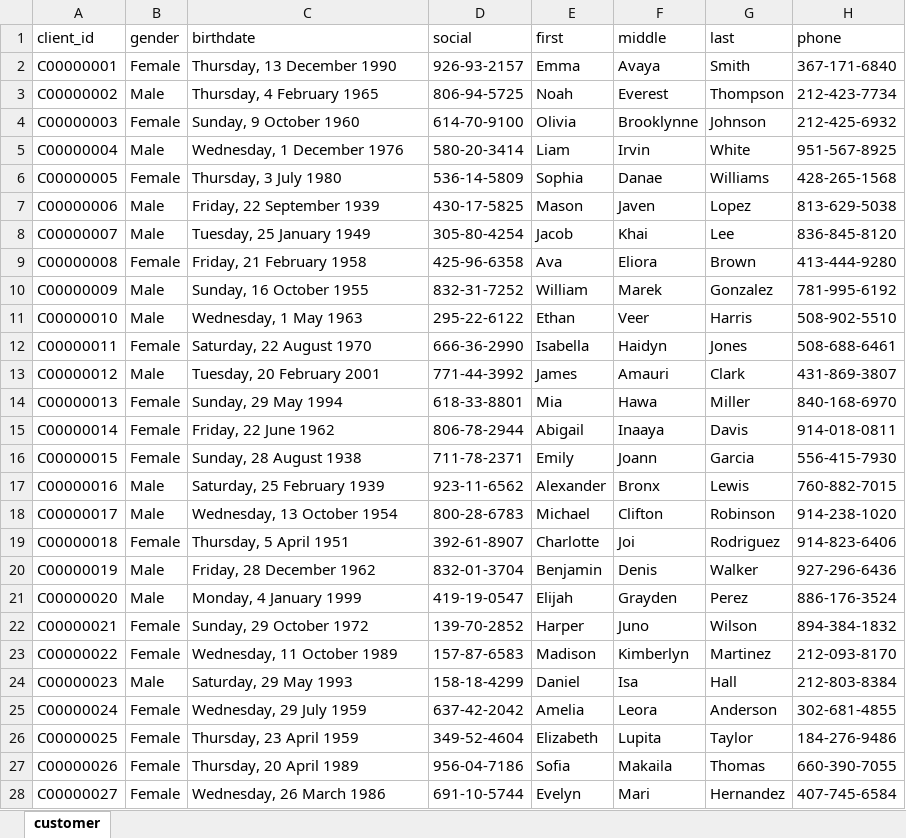
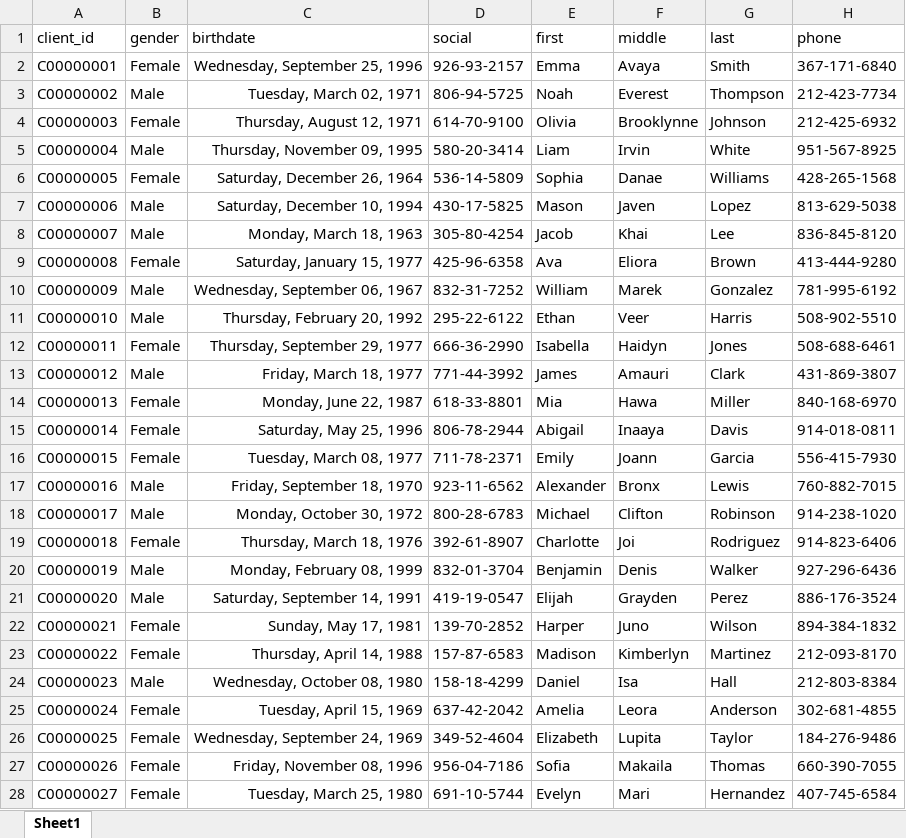
Before and after one commit to sunil-mnair/curriculum, an Excel workbook: powerbi/powerbi_sample_dataset/customer.xlsx, sheet Sheet1, drawn as a sheet; only a part is shown; values as stored, in another font and other column widths than the file's, no borders; table styles not drawn; the diff covers the shown part only; the diff names each change by its address in the sheet, - before the commit and + after, or states it on an @@ line.

Commit message:
Power BI Updates 24092023

```diff
--- a/powerbi/powerbi_sample_dataset/customer.xlsx (sheet Sheet1)
+++ b/powerbi/powerbi_sample_dataset/customer.xlsx (sheet Sheet1)
-sheet tab: customer
+sheet tab: Sheet1
-C2 (birthdate): Thursday, 13 December 1990
+C2 (birthdate): Wednesday, September 25, 1996
-C3 (birthdate): Thursday, 4 February 1965
+C3 (birthdate): Tuesday, March 02, 1971
-C4 (birthdate): Sunday, 9 October 1960
+C4 (birthdate): Thursday, August 12, 1971
-C5 (birthdate): Wednesday, 1 December 1976
+C5 (birthdate): Thursday, November 09, 1995
-C6 (birthdate): Thursday, 3 July 1980
+C6 (birthdate): Saturday, December 26, 1964
-C7 (birthdate): Friday, 22 September 1939
+C7 (birthdate): Saturday, December 10, 1994
-C8 (birthdate): Tuesday, 25 January 1949
+C8 (birthdate): Monday, March 18, 1963
-C9 (birthdate): Friday, 21 February 1958
+C9 (birthdate): Saturday, January 15, 1977
-C10 (birthdate): Sunday, 16 October 1955
+C10 (birthdate): Wednesday, September 06, 1967
-C11 (birthdate): Wednesday, 1 May 1963
+C11 (birthdate): Thursday, February 20, 1992
-C12 (birthdate): Saturday, 22 August 1970
+C12 (birthdate): Thursday, September 29, 1977
-C13 (birthdate): Tuesday, 20 February 2001
+C13 (birthdate): Friday, March 18, 1977
-C14 (birthdate): Sunday, 29 May 1994
+C14 (birthdate): Monday, June 22, 1987
-C15 (birthdate): Friday, 22 June 1962
+C15 (birthdate): Saturday, May 25, 1996
-C16 (birthdate): Sunday, 28 August 1938
+C16 (birthdate): Tuesday, March 08, 1977
-C17 (birthdate): Saturday, 25 February 1939
+C17 (birthdate): Friday, September 18, 1970
-C18 (birthdate): Wednesday, 13 October 1954
+C18 (birthdate): Monday, October 30, 1972
-C19 (birthdate): Thursday, 5 April 1951
+C19 (birthdate): Thursday, March 18, 1976
-C20 (birthdate): Friday, 28 December 1962
+C20 (birthdate): Monday, February 08, 1999
-C21 (birthdate): Monday, 4 January 1999
+C21 (birthdate): Saturday, September 14, 1991
-C22 (birthdate): Sunday, 29 October 1972
+C22 (birthdate): Sunday, May 17, 1981
-C23 (birthdate): Wednesday, 11 October 1989
+C23 (birthdate): Thursday, April 14, 1988
-C24 (birthdate): Saturday, 29 May 1993
+C24 (birthdate): Wednesday, October 08, 1980
-C25 (birthdate): Wednesday, 29 July 1959
+C25 (birthdate): Tuesday, April 15, 1969
-C26 (birthdate): Thursday, 23 April 1959
+C26 (birthdate): Wednesday, September 24, 1969
-C27 (birthdate): Thursday, 20 April 1989
+C27 (birthdate): Friday, November 08, 1996
-C28 (birthdate): Wednesday, 26 March 1986
+C28 (birthdate): Tuesday, March 25, 1980
```
Also changed, not shown: 971 edited cells elsewhere in this sheet, powerbi/powerbi_sample_dataset/district.xlsx, 6 other files.
